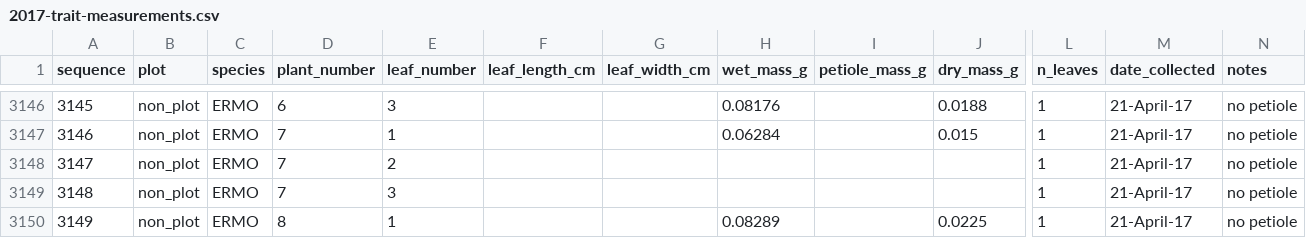
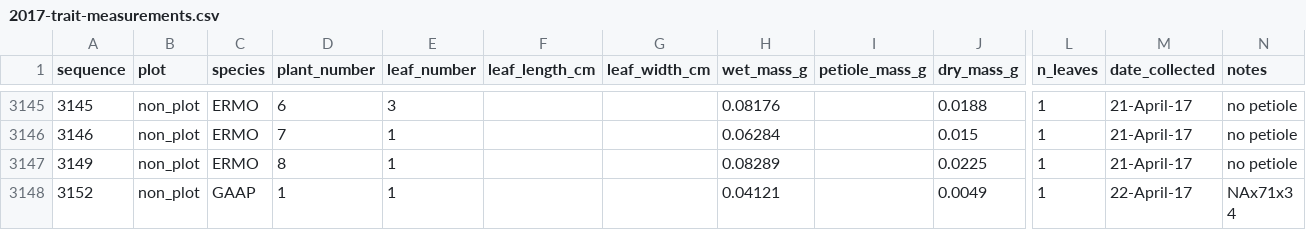
Before and after one commit to akleinhesselink/sedgwicktraits, a CSV file: data-raw/2017-trait-measurements.csv, drawn as a sheet; only a part is shown, gaps mark what is left out; the shorter side is filled out with more unchanged rows; rows hold the shown columns only; the diff covers the shown part only; the diff names each change by its address in the sheet, - before the commit and + after, or states it on an @@ line.

```diff
--- a/data-raw/2017-trait-measurements.csv
+++ b/data-raw/2017-trait-measurements.csv
-row 3148: 3147 | non_plot | ERMO | 7 | 2 |  |  |  |  |  | 1 | 21-April-17 | no petiole
-row 3149: 3148 | non_plot | ERMO | 7 | 3 |  |  |  |  |  | 1 | 21-April-17 | no petiole
```
Also changed, not shown: 7 removed rows and 13 edited cells elsewhere in this file, 7 other files.
